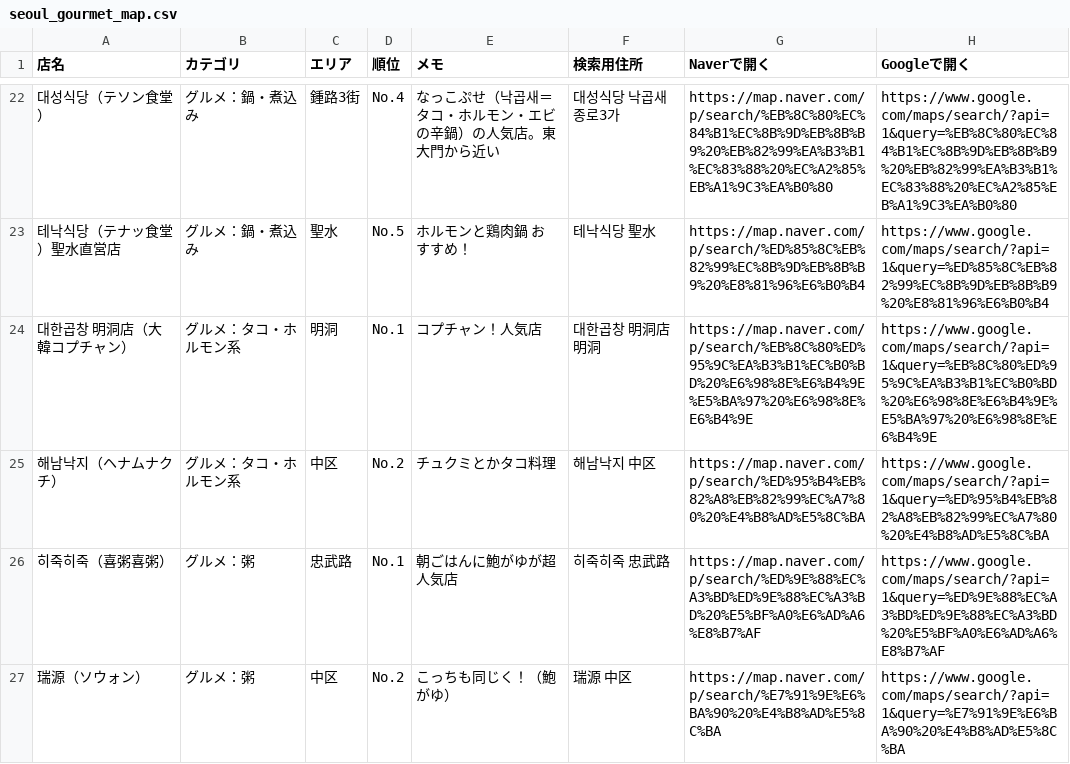
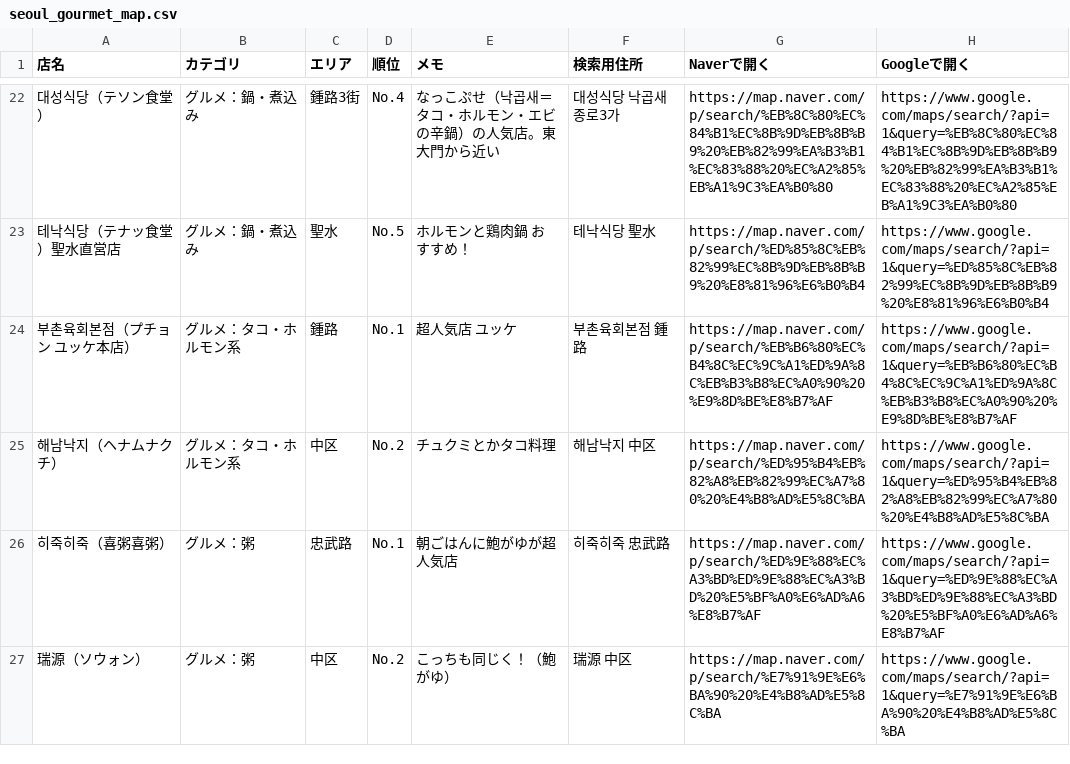
Before and after one commit to MasatoshiSano/seoul, a CSV file: seoul_gourmet_map.csv, drawn as a sheet; only a part is shown, gaps mark what is left out.

```diff
--- a/seoul_gourmet_map.csv
+++ b/seoul_gourmet_map.csv
@@ -23,3 +23,3 @@
 테낙식당（テナッ食堂）聖水直営店,グルメ：鍋・煮込み,聖水,No.5,ホルモンと鶏肉鍋 おすすめ！,테낙식당 聖水,https://map.naver.com/p/search/%ED%85%8C%EB%82%99%EC%8B%9D%EB%8B%B9%20%E8%81%96%E6%B0%B4,https://www.google.com/maps/search/?api=1&query=%ED%85%8C%EB%82%99%EC%8B%9D%EB%8B%B9%20%E8%81%96%E6%B0%B4
-대한곱창 明洞店（大韓コプチャン）,グルメ：タコ・ホルモン系,明洞,No.1,コプチャン！人気店,대한곱창 明洞店 明洞,https://map.naver.com/p/search/%EB%8C%80%ED%95%9C%EA%B3%B1%EC%B0%BD%20%E6%98%8E%E6%B4%9E%E5%BA%97%20%E6%98%8E%E6%B4%9E,https://www.google.com/maps/search/?api=1&query=%EB%8C%80%ED%95%9C%EA%B3%B1%EC%B0%BD%20%E6%98%8E%E6%B4%9E%E5%BA%97%20%E6%98%8E%E6%B4%9E
+부촌육회본점（プチョン ユッケ本店）,グルメ：タコ・ホルモン系,鍾路,No.1,超人気店 ユッケ,부촌육회본점 鍾路,https://map.naver.com/p/search/%EB%B6%80%EC%B4%8C%EC%9C%A1%ED%9A%8C%EB%B3%B8%EC%A0%90%20%E9%8D%BE%E8%B7%AF,https://www.google.com/maps/search/?api=1&query=%EB%B6%80%EC%B4%8C%EC%9C%A1%ED%9A%8C%EB%B3%B8%EC%A0%90%20%E9%8D%BE%E8%B7%AF
 해남낙지（ヘナムナクチ）,グルメ：タコ・ホルモン系,中区,No.2,チュクミとかタコ料理,해남낙지 中区,https://map.naver.com/p/search/%ED%95%B4%EB%82%A8%EB%82%99%EC%A7%80%20%E4%B8%AD%E5%8C%BA,https://www.google.com/maps/search/?api=1&query=%ED%95%B4%EB%82%A8%EB%82%99%EC%A7%80%20%E4%B8%AD%E5%8C%BA
```
Also changed, not shown: 1 other file.
